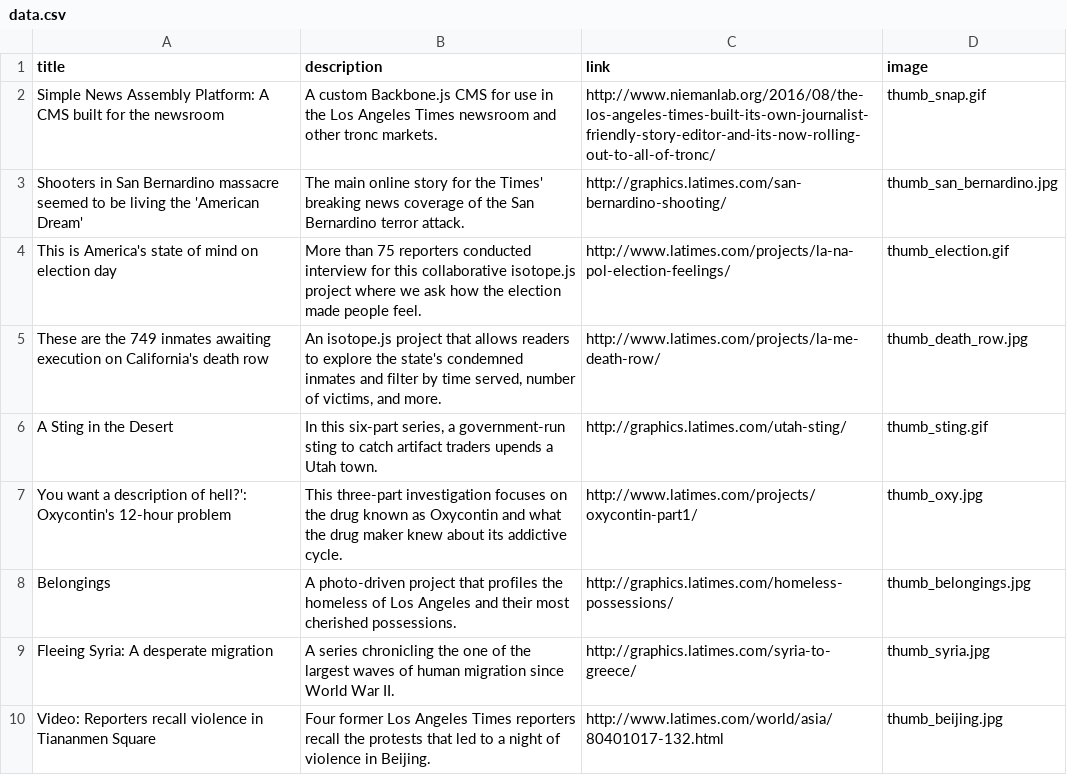
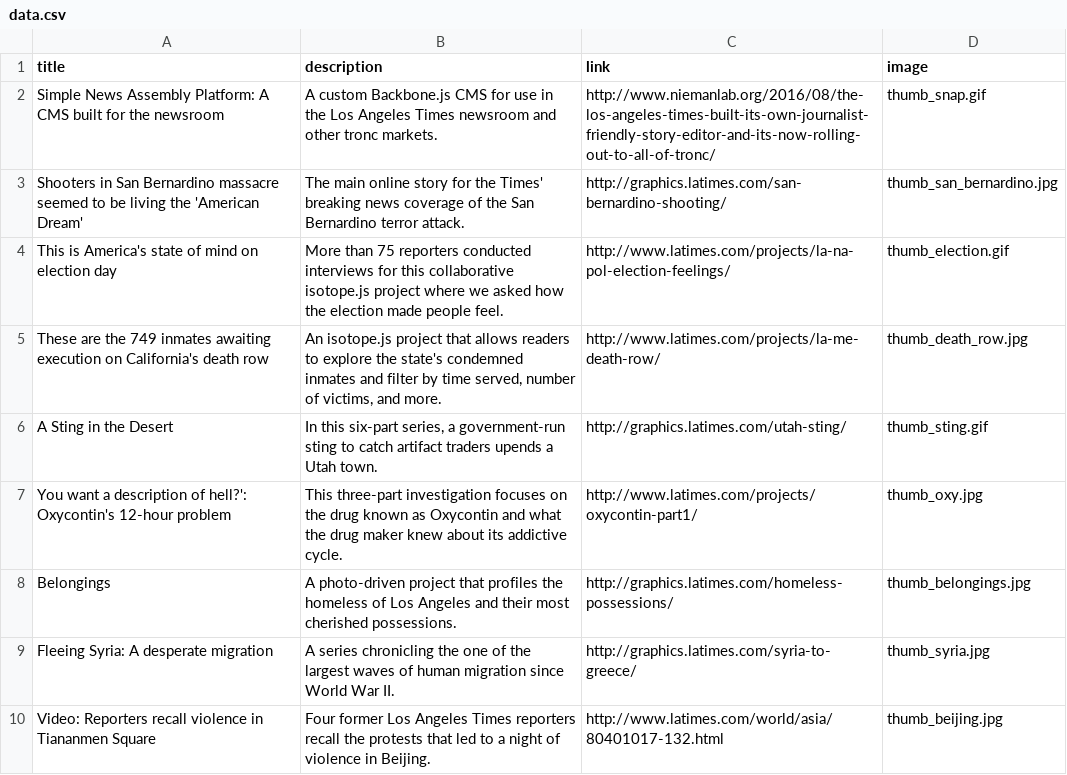
Before and after one commit to ewagstaff/ewagstaff.github.io, a CSV file: data.csv, drawn as a sheet.

```diff
--- a/data.csv
+++ b/data.csv
@@ -3,3 +3,3 @@ Simple News Assembly Platform: A CMS built for the newsroom,A custom Backbone.js
 Shooters in San Bernardino massacre seemed to be living the 'American Dream',The main online story for the Times' breaking news coverage of the San Bernardino terror attack.,http://graphics.latimes.com/san-bernardino-shooting/,thumb_san_bernardino.jpg
-This is America's state of mind on election day,More than 75 reporters conducted interview for this collaborative isotope.js project where we ask how the election made people feel.,http://www.latimes.com/projects/la-na-pol-election-feelings/,thumb_election.gif
+This is America's state of mind on election day,More than 75 reporters conducted interviews for this collaborative isotope.js project where we asked how the election made people feel.,http://www.latimes.com/projects/la-na-pol-election-feelings/,thumb_election.gif
 These are the 749 inmates awaiting execution on California's death row,"An isotope.js project that allows readers to explore the state's condemned inmates and filter by time served, number of victims, and more.",http://www.latimes.com/projects/la-me-death-row/,thumb_death_row.jpg
```
Also changed, not shown: 3 other files.
